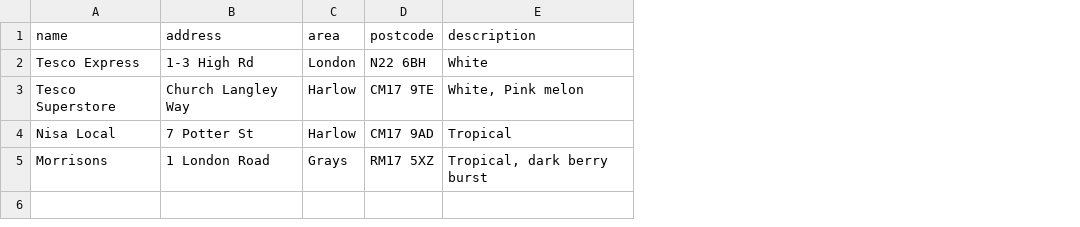
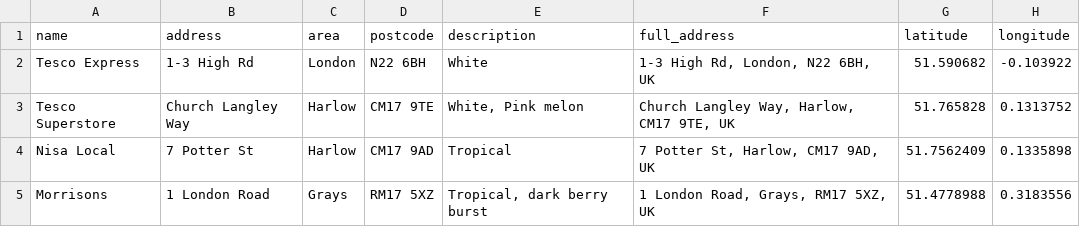
Before and after one commit to NGardner97/four-loko-map-v2, a CSV file: four-loko-sightings.csv, drawn as a sheet; the diff names each change by its address in the sheet, - before the commit and + after, or states it on an @@ line.

```diff
--- a/four-loko-sightings.csv
+++ b/four-loko-sightings.csv
+column F (full_address), rows 2-5: 1-3 High Rd, London, N22 6BH, UK | Church Langley Way, Harlow, CM17 9TE, UK | 7 Potter St, Harlow, CM17 9AD, UK | 1 London Road, Grays, RM17 5XZ, UK
+column G (latitude), rows 2-5: 51.590682 | 51.765828 | 51.7562409 | 51.4778988
+column H (longitude), rows 2-5: -0.103922 | 0.1313752 | 0.1335898 | 0.3183556
```
Also changed, not shown: 2 other files.
